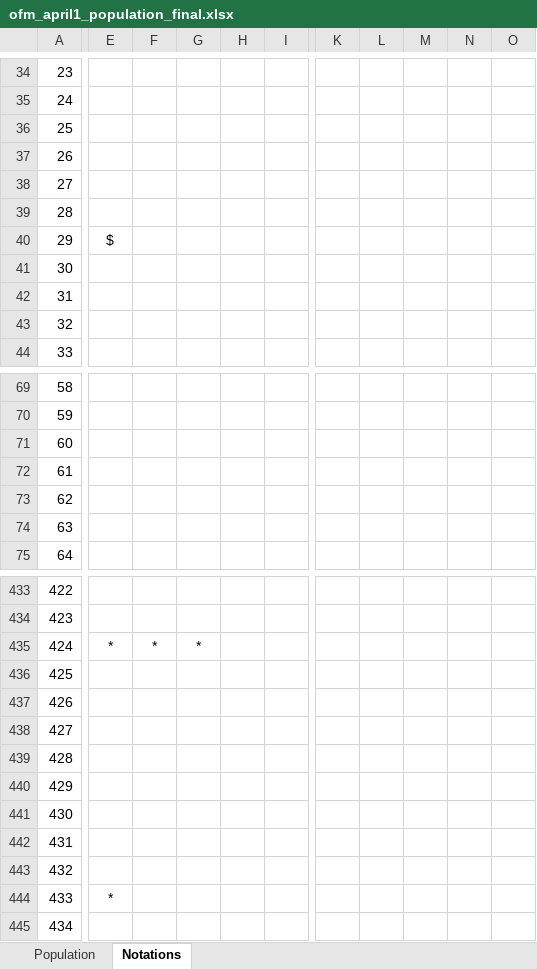
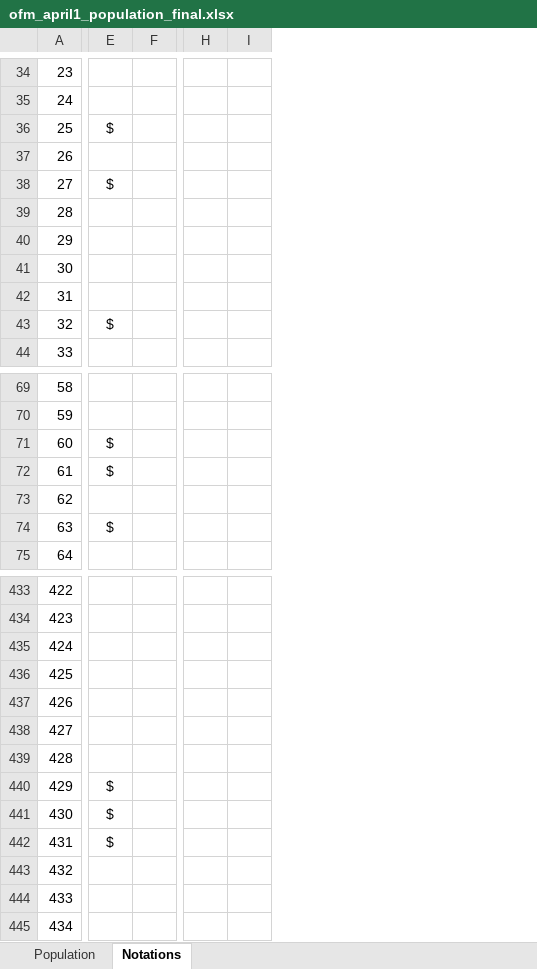
Before and after one commit to cyyllam/ofm-wa-estimates, an Excel workbook: data/ofm_april1_population_final.xlsx, sheet Notations, drawn as a sheet; only a part is shown, gaps mark what is left out; values as stored, in another font and other column widths than the file's, no borders; removed rows and columns are numbered as before the commit, all else as after; the diff covers the shown part only; the diff names each change by its address in the sheet, - before the commit and + after, or states it on an @@ line.

```diff
--- a/data/ofm_april1_population_final.xlsx (sheet Notations)
+++ b/data/ofm_april1_population_final.xlsx (sheet Notations)
-column F, row 435: *
-column G, row 435: *
-column H, empty
-column I, empty
+column F, empty
-column K, empty
-column L, empty
-column M, empty
-column N, empty
-column O, empty
+column H, empty
+column I, empty
-E36: (empty)
+E36: $
-E38: (empty)
+E38: $
-E40: $
+E40: (empty)
-E43: (empty)
+E43: $
-E71:E72: (empty)
+E71:E72: $
-E74: (empty)
+E74: $
-E435: *
+E435: (empty)
-E440:E442: (empty)
+E440:E442: $
-E444: *
+E444: (empty)
```
Also changed, not shown: 2 added rows, 41 edited cells, merged cells and row numbers in column A elsewhere in this sheet, sheet Population, 13 other files.
